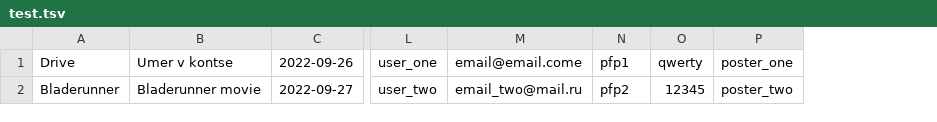
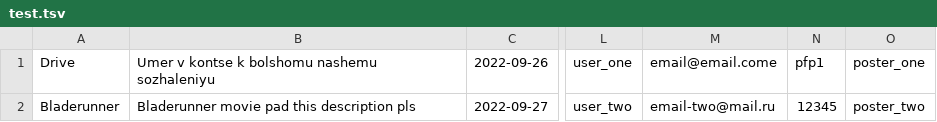
Before and after one commit to aynug24/htmlacademy-what-to-watch-1, a TSV file: mocks/test.tsv, drawn as a sheet; only a part is shown, gaps mark what is left out; removed rows and columns are numbered as before the commit, all else as after; the diff names each change by its address in the sheet, - before the commit and + after, or states it on an @@ line.

```diff
--- a/mocks/test.tsv
+++ b/mocks/test.tsv
-column B, rows 1-2: Umer v kontse | Bladerunner movie
+column B, rows 1-2: Umer v kontse k bolshomu nashemu sozhaleniyu | Bladerunner movie pad this description pls
-column O, rows 1-2: qwerty | 12345
-M2: email_two@mail.ru
+M2: email-two@mail.ru
-N2: pfp2
+N2: 12345
```
Also changed, not shown: 32 other files.
